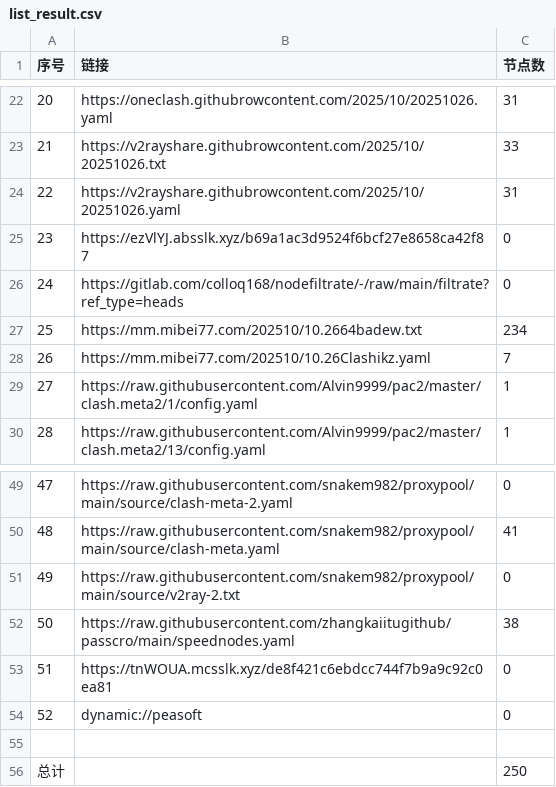
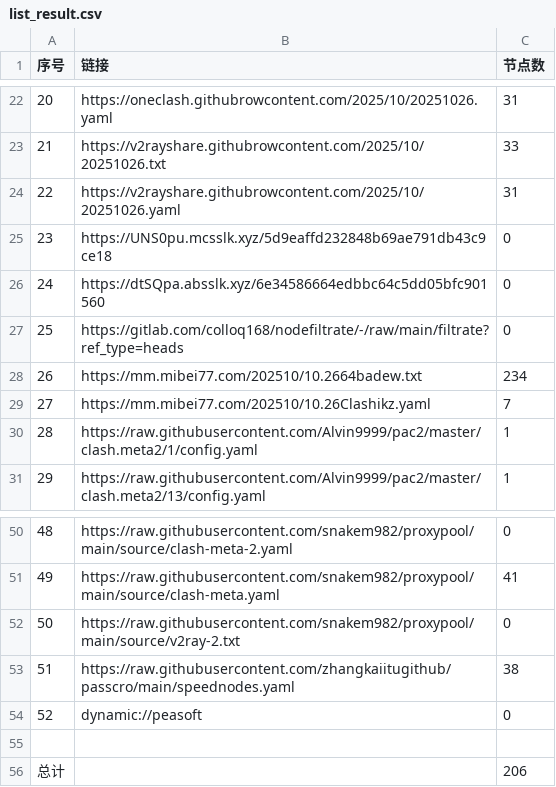
Before and after one commit to eshao731/AutoMergePublicNodes, a CSV file: list_result.csv, drawn as a sheet; only a part is shown, gaps mark what is left out; removed rows and columns are numbered as before the commit, all else as after; the diff names each change by its address in the sheet, - before the commit and + after, or states it on an @@ line.

```diff
--- a/list_result.csv
+++ b/list_result.csv
-B25 (链接): https://ezVlYJ.absslk.xyz/b69a1ac3d9524f6bcf27e8658ca42f87
+B25 (链接): https://UNS0pu.mcsslk.xyz/5d9eaffd232848b69ae791db43c9ce18
+row 26: 24 | https://dtSQpa.absslk.xyz/6e34586664edbbc64c5dd05bfc901560 | 0
@@ column A (序号) renumbered between rows 27 and 53 @@
-row 53: 51 | https://tnWOUA.mcsslk.xyz/de8f421c6ebdcc744f7b9a9c92c0ea81 | 0
-C56 (节点数): 250
+C56 (节点数): 206
```
Also changed, not shown: 27 other files.
